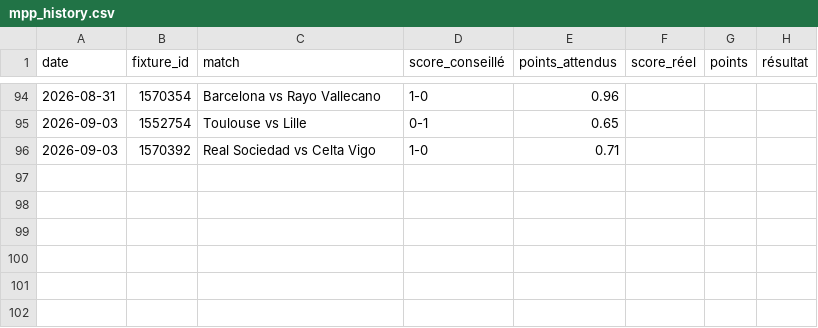
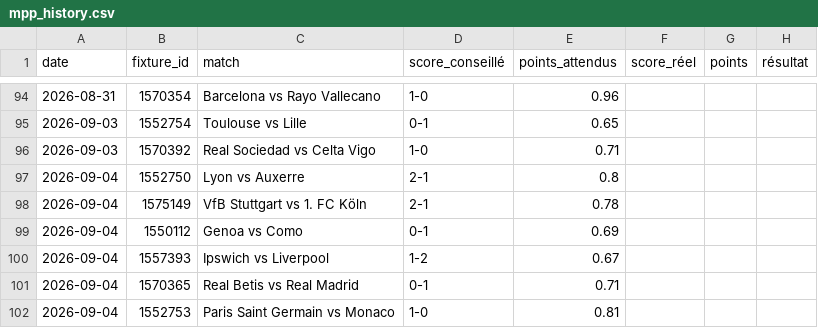
Before and after one commit to aleksabratic/football-agent, a CSV file: mpp_history.csv, drawn as a sheet; only a part is shown, gaps mark what is left out; the diff names each change by its address in the sheet, - before the commit and + after, or states it on an @@ line.

```diff
--- a/mpp_history.csv
+++ b/mpp_history.csv
+row 97: 2026-09-04 | 1552750 | Lyon vs Auxerre | 2-1 | 0.8
+row 98: 2026-09-04 | 1575149 | VfB Stuttgart vs 1. FC Köln | 2-1 | 0.78
+row 99: 2026-09-04 | 1550112 | Genoa vs Como | 0-1 | 0.69
+row 100: 2026-09-04 | 1557393 | Ipswich vs Liverpool | 1-2 | 0.67
+row 101: 2026-09-04 | 1570365 | Real Betis vs Real Madrid | 0-1 | 0.71
+row 102: 2026-09-04 | 1552753 | Paris Saint Germain vs Monaco | 1-0 | 0.81
```
Also changed, not shown: bet_history.csv.
